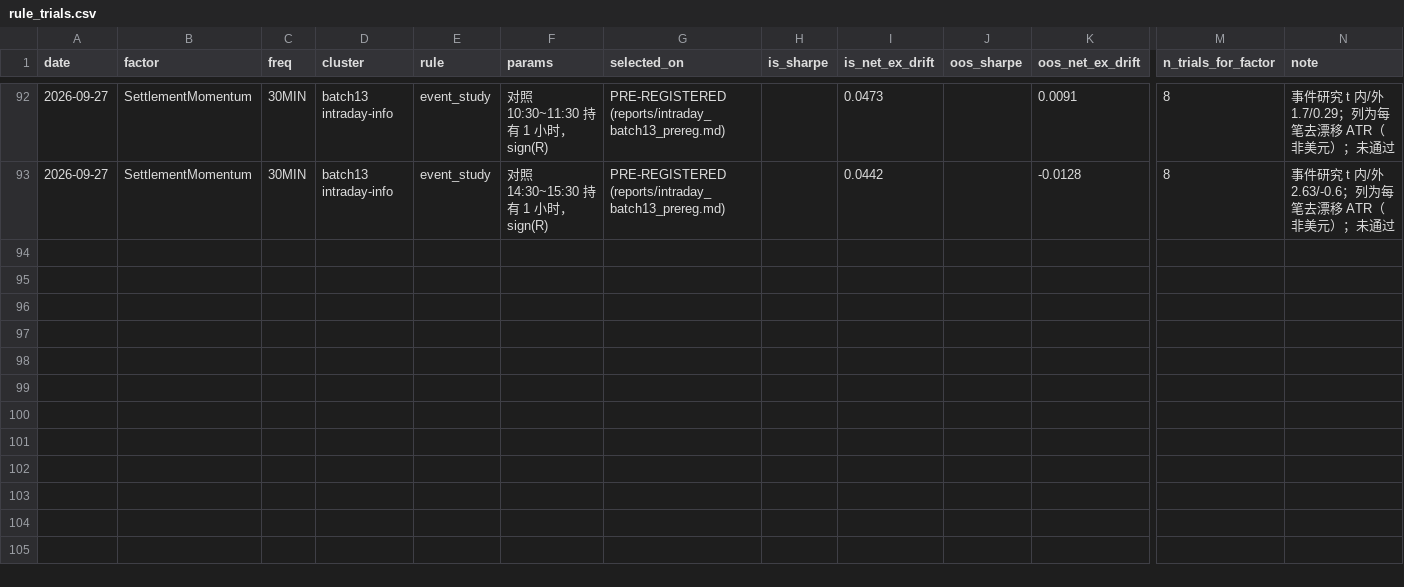
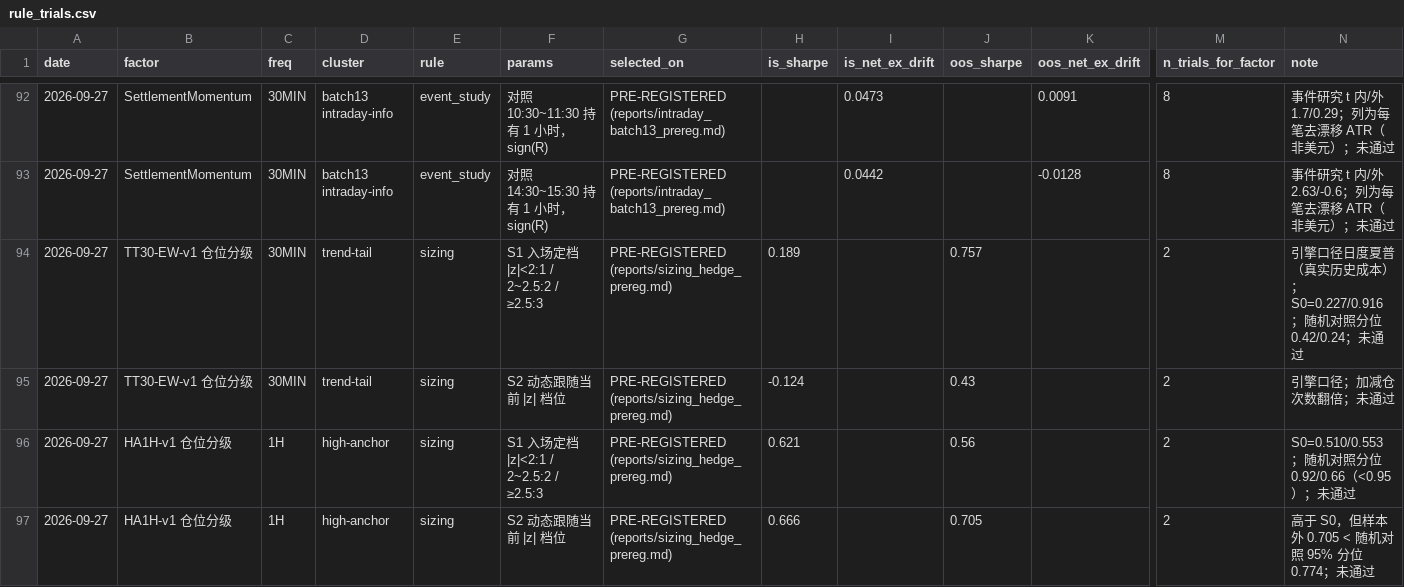
Before and after one commit to lyra-1123/my-, a CSV file: reports/rule_trials.csv, drawn as a sheet; only a part is shown, gaps mark what is left out; rows hold the shown columns only; the diff names each change by its address in the sheet, - before the commit and + after, or states it on an @@ line.

```diff
--- a/reports/rule_trials.csv
+++ b/reports/rule_trials.csv
+row 94: 2026-09-27 | TT30-EW-v1 仓位分级 | 30MIN | trend-tail | sizing | S1 入场定档 |z|<2:1 / 2~2.5:2 / ≥2.5:3 | PRE-REGISTERED (reports/sizing_hedge_prereg.md) | 0.189 |  | 0.757 |  | 2 | 引擎口径日度夏普（真实历史成本）；S0=0.227/0.916；随机对照分位 0.42/0.24；未通过
+row 95: 2026-09-27 | TT30-EW-v1 仓位分级 | 30MIN | trend-tail | sizing | S2 动态跟随当前 |z| 档位 | PRE-REGISTERED (reports/sizing_hedge_prereg.md) | -0.124 |  | 0.43 |  | 2 | 引擎口径；加减仓次数翻倍；未通过
+row 96: 2026-09-27 | HA1H-v1 仓位分级 | 1H | high-anchor | sizing | S1 入场定档 |z|<2:1 / 2~2.5:2 / ≥2.5:3 | PRE-REGISTERED (reports/sizing_hedge_prereg.md) | 0.621 |  | 0.56 |  | 2 | S0=0.510/0.553；随机对照分位 0.92/0.66（<0.95）；未通过
+row 97: 2026-09-27 | HA1H-v1 仓位分级 | 1H | high-anchor | sizing | S2 动态跟随当前 |z| 档位 | PRE-REGISTERED (reports/sizing_hedge_prereg.md) | 0.666 |  | 0.705 |  | 2 | 高于 S0，但样本外 0.705 < 随机对照 95% 分位 0.774；未通过
```
Also changed, not shown: 6 other files.
